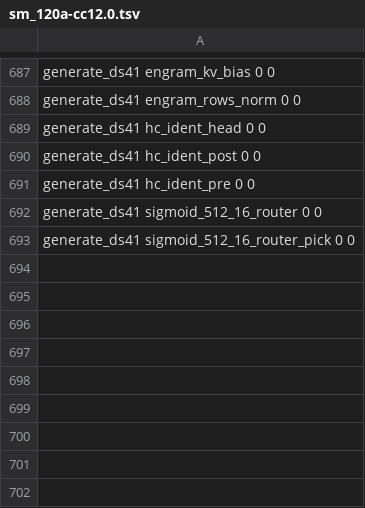
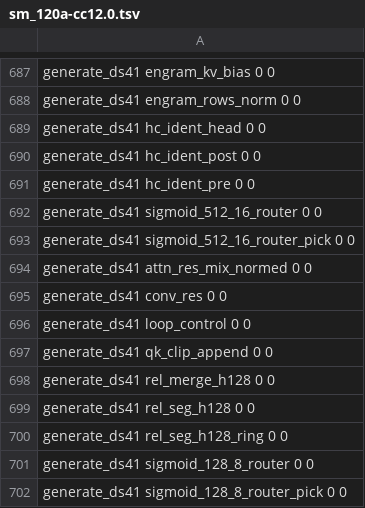
Before and after one commit to midagedev/bloomery, a TSV file: tools/ref/ptx-shapes/sm_120a-cc12.0.tsv, drawn as a sheet; only a part is shown, gaps mark what is left out; the diff names each change by its address in the sheet, - before the commit and + after, or states it on an @@ line.

```diff
--- a/tools/ref/ptx-shapes/sm_120a-cc12.0.tsv
+++ b/tools/ref/ptx-shapes/sm_120a-cc12.0.tsv
+row 694: generate_ds41 attn_res_mix_normed 0 0
+row 695: generate_ds41 conv_res 0 0
+row 696: generate_ds41 loop_control 0 0
+row 697: generate_ds41 qk_clip_append 0 0
+row 698: generate_ds41 rel_merge_h128 0 0
+row 699: generate_ds41 rel_seg_h128 0 0
+row 700: generate_ds41 rel_seg_h128_ring 0 0
+row 701: generate_ds41 sigmoid_128_8_router 0 0
+row 702: generate_ds41 sigmoid_128_8_router_pick 0 0
```
Also changed, not shown: tools/ref/ptx-shapes.tsv, tools/ref/ptx-shapes/sm_121-cc12.1.tsv, 2 other files.
